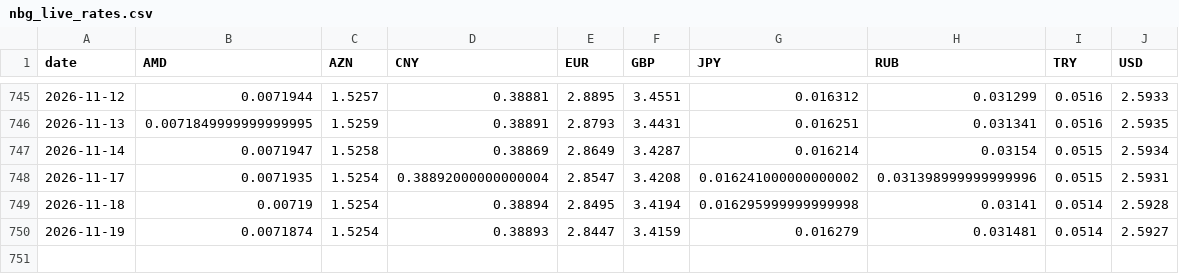
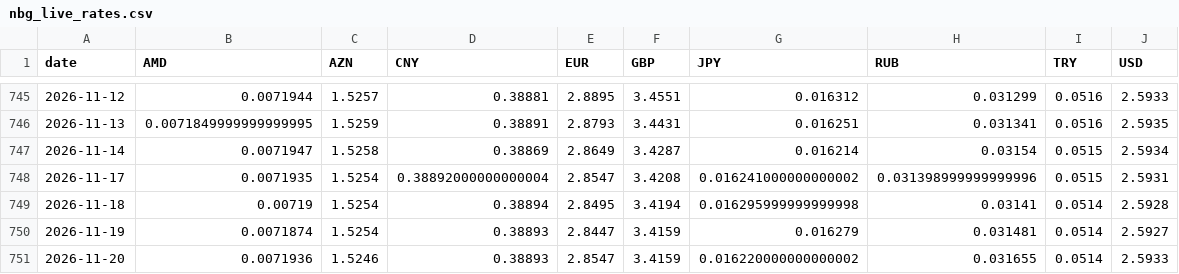
Before and after one commit to SIMKYOUNGHWAN/new, a CSV file: gel_data/nbg_live_rates.csv, drawn as a sheet; only a part is shown, gaps mark what is left out.

```diff
--- a/gel_data/nbg_live_rates.csv
+++ b/gel_data/nbg_live_rates.csv
@@ -750 +750,2 @@ date,AMD,AZN,CNY,EUR,GBP,JPY,RUB,TRY,USD
 2026-11-19,0.0071874,1.5254,0.38893,2.8447,3.4159,0.016279,0.031481,0.0514,2.5927
+2026-11-20,0.0071936,1.5246,0.38893,2.8547,3.4159,0.016220000000000002,0.031655,0.0514,2.5933
```
Also changed, not shown: 2 other files.
